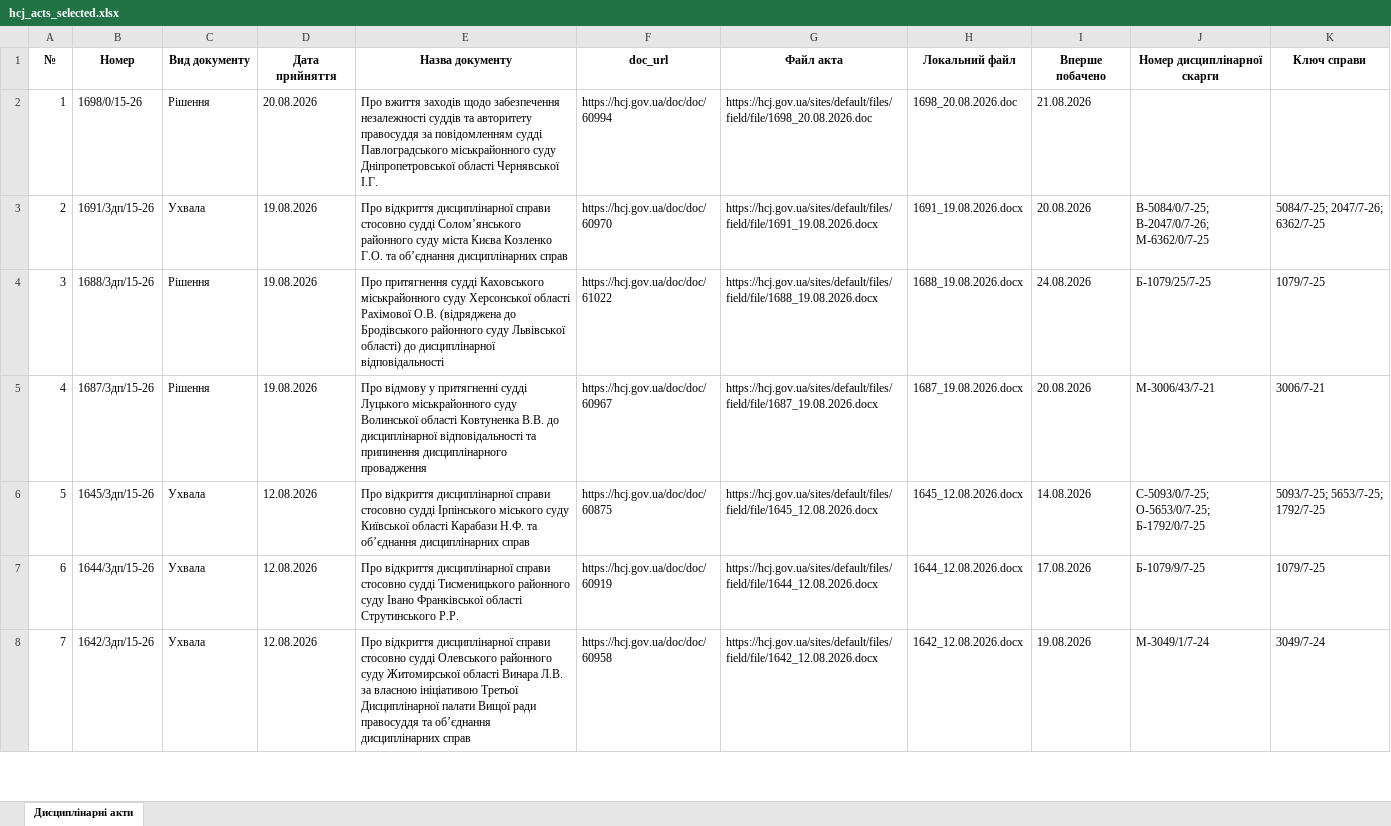
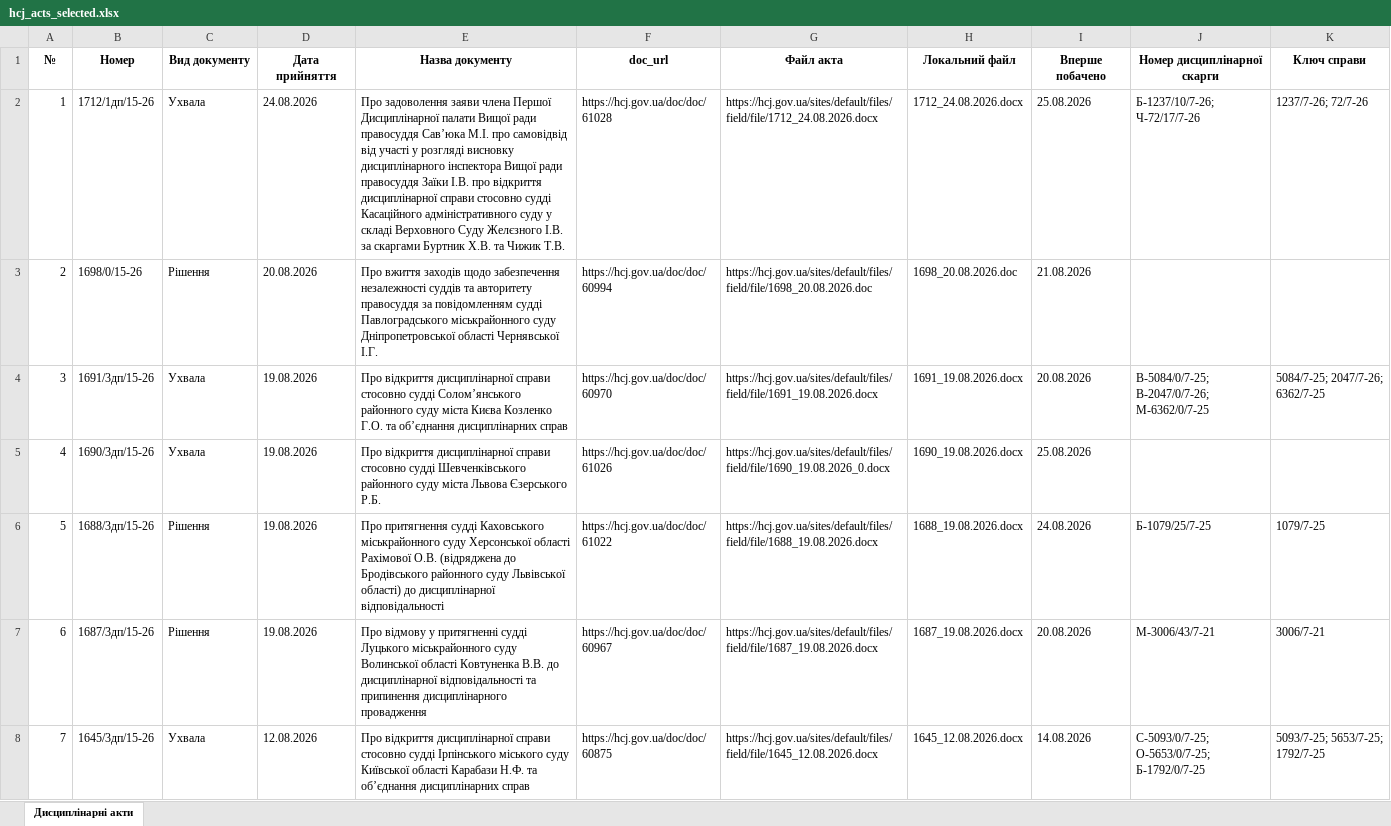
Before and after one commit to brdo-ict-sector/vrp-decisions, an Excel workbook: data/register/hcj_acts_selected.xlsx, sheet Дисциплінарні акти, drawn as a sheet; only a part is shown; the shorter side is filled out with more unchanged rows; values as stored, in another font and other column widths than the file's, no borders; addresses are those after the commit; the diff names each change by its address in the sheet, - before the commit and + after, or states it on an @@ line.

Commit message:
data: автоматичне оновлення 2026-08-25
Щоденний цикл: реєстр → витягування нових актів → експорт → публікація.

```diff
--- a/data/register/hcj_acts_selected.xlsx (sheet Дисциплінарні акти)
+++ b/data/register/hcj_acts_selected.xlsx (sheet Дисциплінарні акти)
+row 2: 1 | 1712/1дп/15-26 | Ухвала | 24.08.2026 | Про задоволення заяви члена Першої Дисциплінарної палати Вищої ради правосуддя Сав’юка М.І. про самовідвід від участі у розгляді висновку дисциплінарного інспектора Вищої ради правосуддя Заїки І.В. про відкриття дисциплінарної справи стосовно судді Касаційного адміністративного суду у складі Верховного Суду Желєзного І.В. за скаргами Буртник Х.В. та Чижик Т.В. | https://hcj.gov.ua/doc/doc/61028 | https://hcj.gov.ua/sites/default/files/field/file/1712_24.08.2026.docx | 1712_24.08.2026.docx | 25.08.2026 | Б-1237/10/7-26; Ч-72/17/7-26 | 1237/7-26; 72/7-26
@@ column A (№) renumbered from row 3 down @@
+row 5: 4 | 1690/3дп/15-26 | Ухвала | 19.08.2026 | Про відкриття дисциплінарної справи стосовно судді Шевченківського районного суду міста Львова Єзерського Р.Б. | https://hcj.gov.ua/doc/doc/61026 | https://hcj.gov.ua/sites/default/files/field/file/1690_19.08.2026_0.docx | 1690_19.08.2026.docx | 25.08.2026
```
Also changed, not shown: 5 other files.
